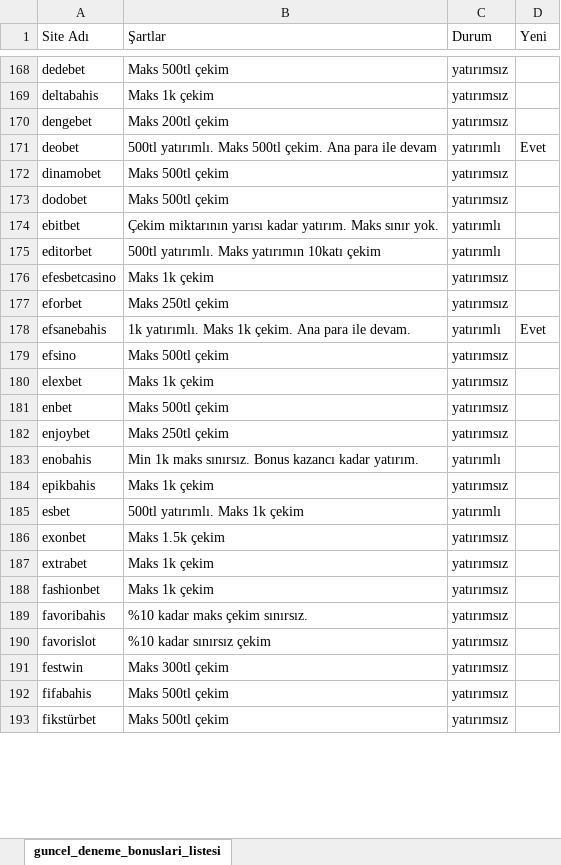
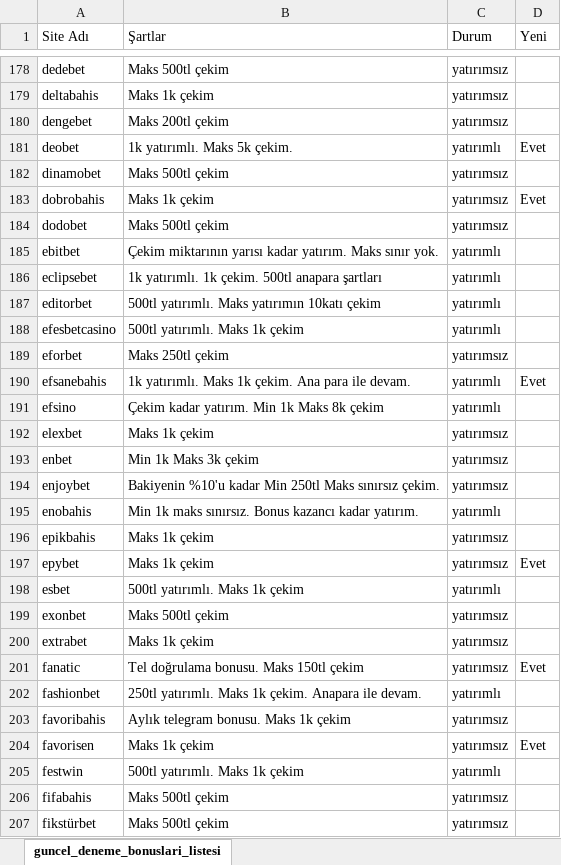
Before and after one commit to betoogle/betoogle_landing_page, an Excel workbook: assets/guncel_deneme_bonuslari_listesi.xlsx, sheet guncel_deneme_bonuslari_listesi, drawn as a sheet; only a part is shown, gaps mark what is left out; values as stored, in another font and other column widths than the file's, no borders; conditional formats not drawn; removed rows and columns are numbered as before the commit, all else as after; the diff covers the shown part only; the diff names each change by its address in the sheet, - before the commit and + after, or states it on an @@ line.

```diff
--- a/assets/guncel_deneme_bonuslari_listesi.xlsx (sheet guncel_deneme_bonuslari_listesi)
+++ b/assets/guncel_deneme_bonuslari_listesi.xlsx (sheet guncel_deneme_bonuslari_listesi)
-B181 (Şartlar): 500tl yatırımlı. Maks 500tl çekim. Ana para ile devam
+B181 (Şartlar): 1k yatırımlı. Maks 5k çekim.
+row 183: dobrobahis | Maks 1k çekim | yatırımsız | Evet
+row 186: eclipsebet | 1k yatırımlı. 1k çekim. 500tl anapara şartları | yatırımlı
-B188 (Şartlar): Maks 1k çekim
+B188 (Şartlar): 500tl yatırımlı. Maks 1k çekim
-C188 (Durum): yatırımsız
+C188 (Durum): yatırımlı
-B191 (Şartlar): Maks 500tl çekim
+B191 (Şartlar): Çekim kadar yatırım. Min 1k Maks 8k çekim
-C191 (Durum): yatırımsız
+C191 (Durum): yatırımlı
-B193 (Şartlar): Maks 500tl çekim
+B193 (Şartlar): Min 1k Maks 3k çekim
-B194 (Şartlar): Maks 250tl çekim
+B194 (Şartlar): Bakiyenin %10'u kadar Min 250tl Maks sınırsız çekim.
+row 197: epybet | Maks 1k çekim | yatırımsız | Evet
-B199 (Şartlar): Maks 1.5k çekim
+B199 (Şartlar): Maks 500tl çekim
+row 201: fanatic | Tel doğrulama bonusu. Maks 150tl çekim | yatırımsız | Evet
-B202 (Şartlar): Maks 1k çekim
+B202 (Şartlar): 250tl yatırımlı. Maks 1k çekim. Anapara ile devam.
-C202 (Durum): yatırımsız
+C202 (Durum): yatırımlı
-B203 (Şartlar): %10 kadar maks çekim sınırsız.
+B203 (Şartlar): Aylık telegram bonusu. Maks 1k çekim
-row 190: favorislot | %10 kadar sınırsız çekim | yatırımsız
+row 204: favorisen | Maks 1k çekim | yatırımsız | Evet
-B205 (Şartlar): Maks 300tl çekim
+B205 (Şartlar): 500tl yatırımlı. Maks 1k çekim
-C205 (Durum): yatırımsız
+C205 (Durum): yatırımlı
```
Also changed, not shown: 77 added rows, 51 removed rows and 150 edited cells elsewhere in this sheet, 1 other file.
